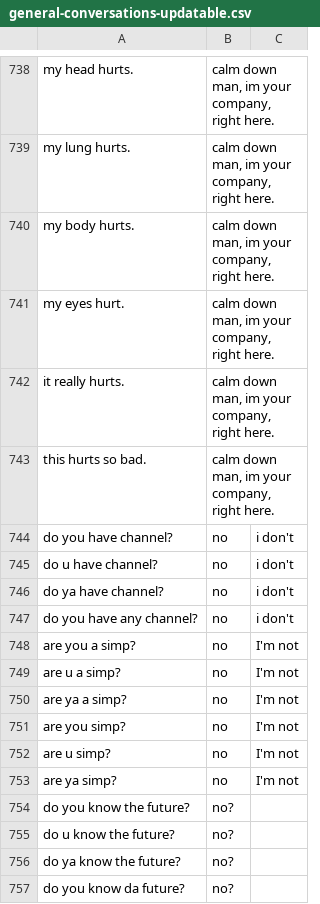
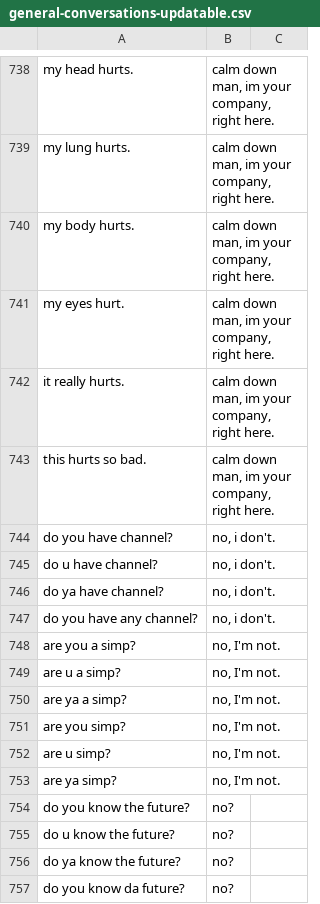
Before and after one commit to kryptcode64/human-conversation-dataset, a CSV file: general-conversations-updatable.csv, drawn as a sheet; only a part is shown, gaps mark what is left out; the diff covers the shown part only.

```diff
--- a/general-conversations-updatable.csv
+++ b/general-conversations-updatable.csv
@@ -743,12 +743,12 @@ it really hurts.,"calm down man, im your company, right here."
 this hurts so bad.,"calm down man, im your company, right here."
-do you have channel?, no, i don't
-do u have channel?, no, i don't
-do ya have channel?, no, i don't
-do you have any channel?, no, i don't
-are you a simp?, no, I'm not
-are u a simp?, no, I'm not
-are ya a simp?, no, I'm not
-are you simp?, no, I'm not
-are u simp?, no, I'm not
-are ya simp?, no, I'm not
+do you have channel?, "no, i don't."
+do u have channel?, "no, i don't."
+do ya have channel?, "no, i don't."
+do you have any channel?, "no, i don't."
+are you a simp?, "no, I'm not."
+are u a simp?, "no, I'm not."
+are ya a simp?, "no, I'm not."
+are you simp?, "no, I'm not."
+are u simp?, "no, I'm not."
+are ya simp?, "no, I'm not."
 do you know the future?, no?
```
Also changed, not shown: 20 edited cells elsewhere in this file.
